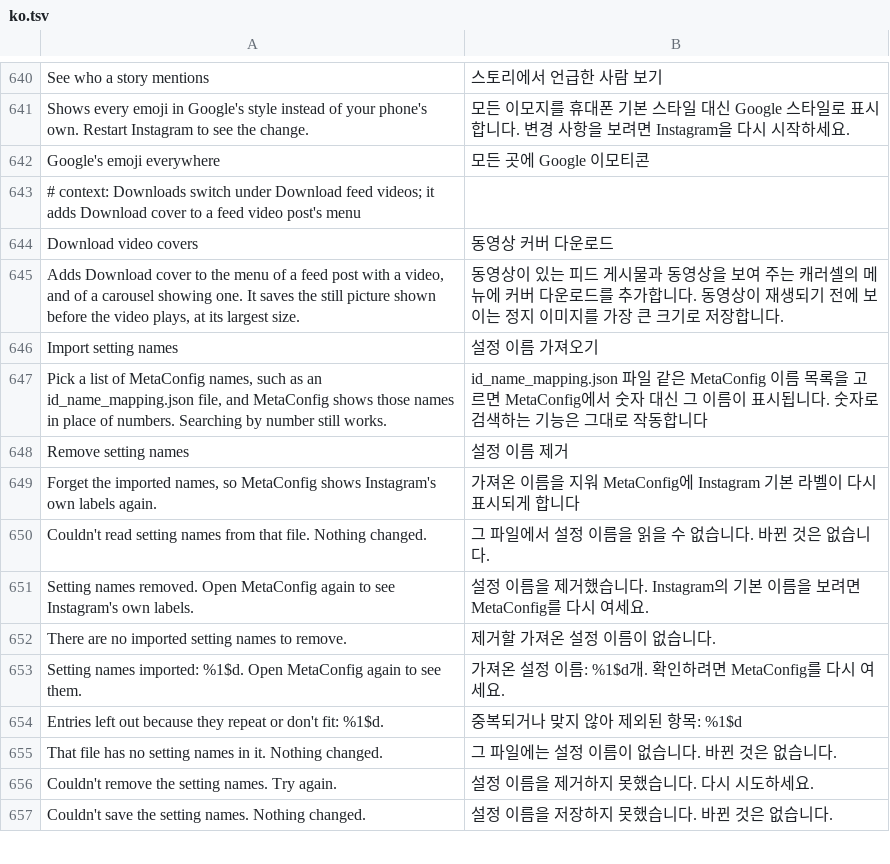
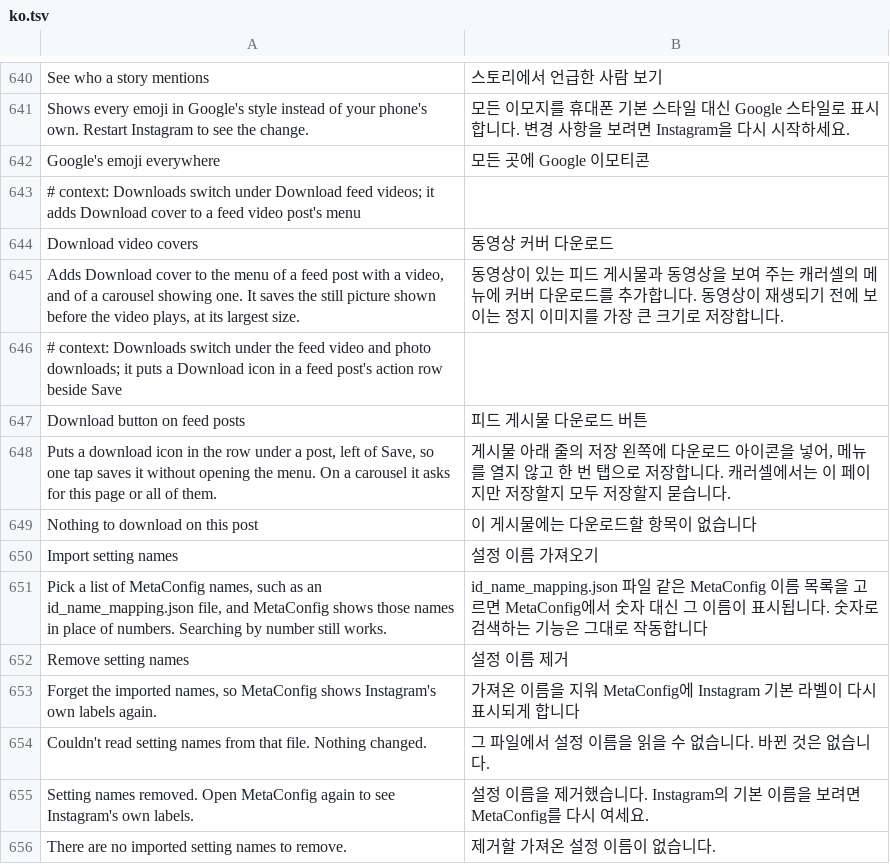
Before and after one commit to SysAdminDoc/HushGram, a TSV file: extensions/shared/library/src/main/l10n/ko.tsv, drawn as a sheet; only a part is shown, gaps mark what is left out; the shorter side is filled out with more unchanged rows.

Commit message:
feat(download): add a download button to feed posts
A child switch of Download any video puts a download icon left of Save in the
action row. A tap goes through the same save as the menu's Download, and a
carousel asks for this page or all of them.

Refs #97

```diff
--- a/extensions/shared/library/src/main/l10n/ko.tsv
+++ b/extensions/shared/library/src/main/l10n/ko.tsv
@@ -645,2 +645,6 @@ Download video covers	동영상 커버 다운로드
 Adds Download cover to the menu of a feed post with a video, and of a carousel showing one. It saves the still picture shown before the video plays, at its largest size.	동영상이 있는 피드 게시물과 동영상을 보여 주는 캐러셀의 메뉴에 커버 다운로드를 추가합니다. 동영상이 재생되기 전에 보이는 정지 이미지를 가장 큰 크기로 저장합니다.
+# context: Downloads switch under the feed video and photo downloads; it puts a Download icon in a feed post's action row beside Save
+Download button on feed posts	피드 게시물 다운로드 버튼
+Puts a download icon in the row under a post, left of Save, so one tap saves it without opening the menu. On a carousel it asks for this page or all of them.	게시물 아래 줄의 저장 왼쪽에 다운로드 아이콘을 넣어, 메뉴를 열지 않고 한 번 탭으로 저장합니다. 캐러셀에서는 이 페이지만 저장할지 모두 저장할지 묻습니다.
+Nothing to download on this post	이 게시물에는 다운로드할 항목이 없습니다
 Import setting names	설정 이름 가져오기
```
Also changed, not shown: extensions/shared/library/src/main/l10n/de.tsv, extensions/shared/library/src/main/l10n/es.tsv, 16 other files.
